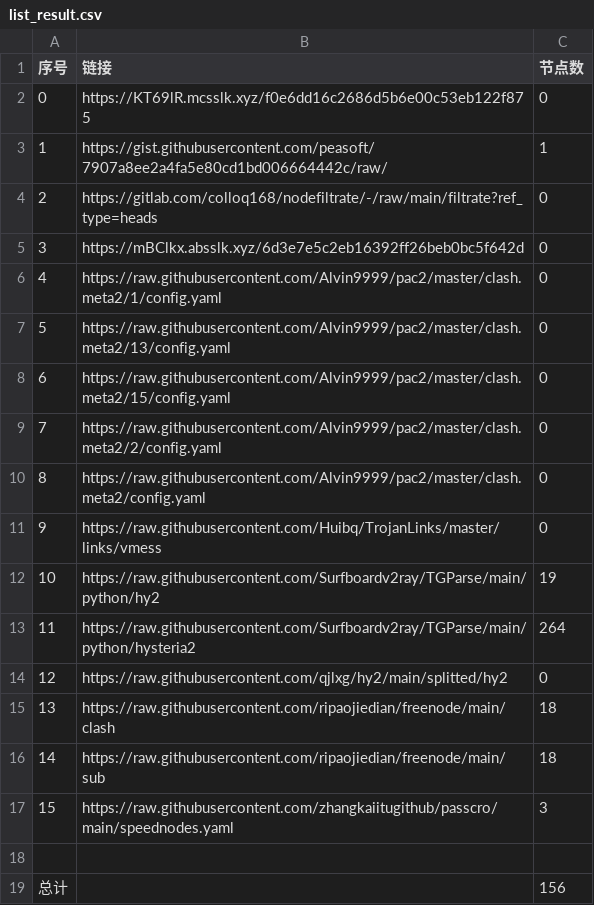
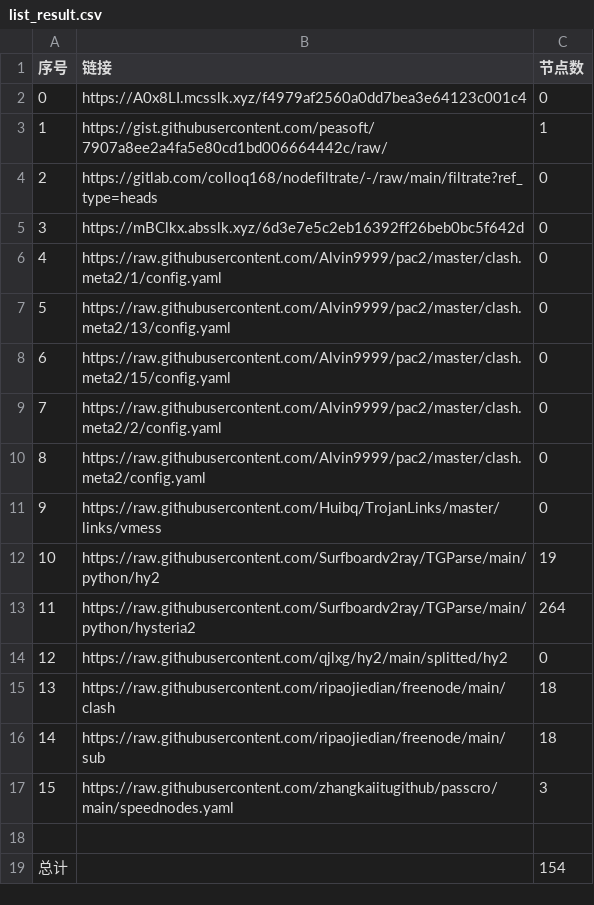
Before and after one commit to x698/NoMoreWalls, a CSV file: list_result.csv, drawn as a sheet.

```diff
--- a/list_result.csv
+++ b/list_result.csv
@@ -1,3 +1,3 @@
 序号,链接,节点数
-0,https://KT69lR.mcsslk.xyz/f0e6dd16c2686d5b6e00c53eb122f875,0
+0,https://A0x8LI.mcsslk.xyz/f4979af2560a0dd7bea3e64123c001c4,0
 1,https://gist.githubusercontent.com/peasoft/7907a8ee2a4fa5e80cd1bd006664442c/raw/,1
@@ -18,2 +18,2 @@
 
-总计,,156
+总计,,154
```
Also changed, not shown: 7 other files.
